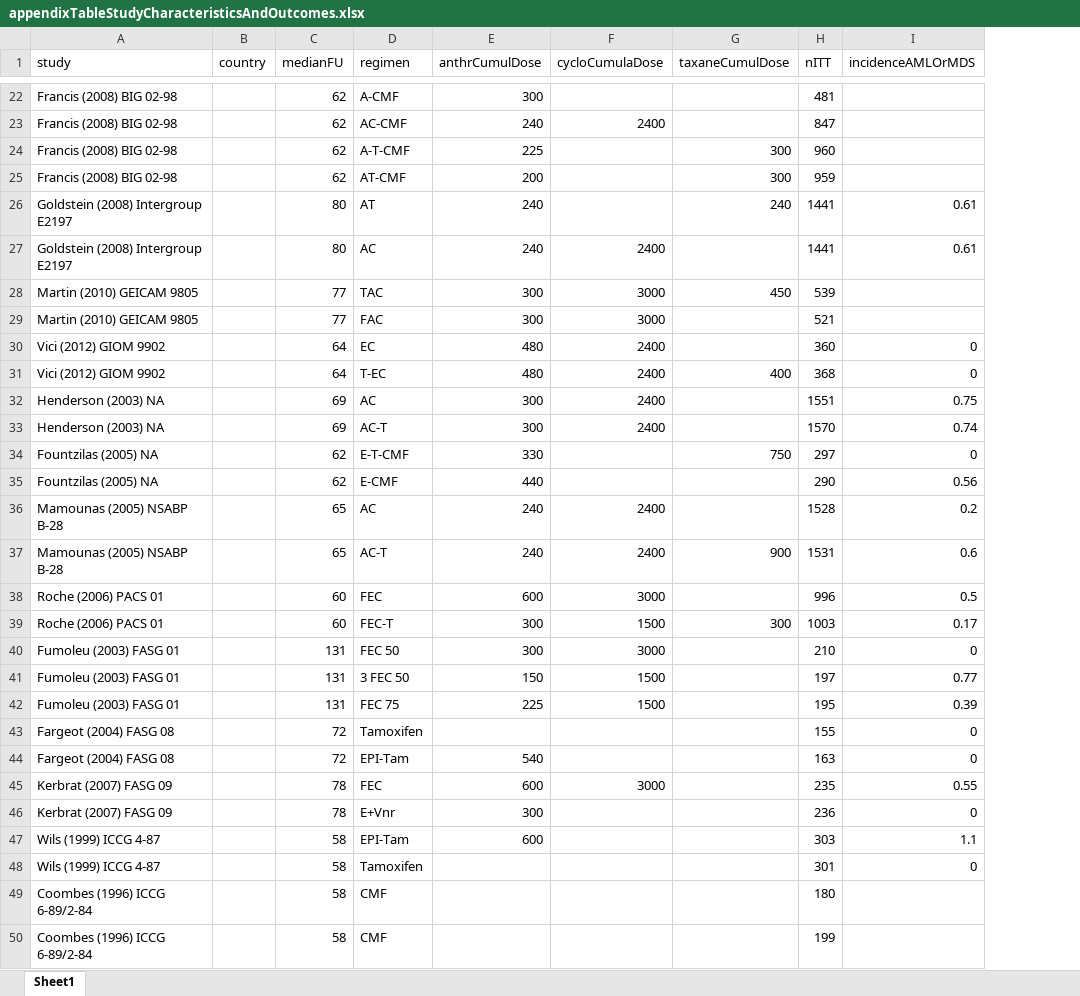
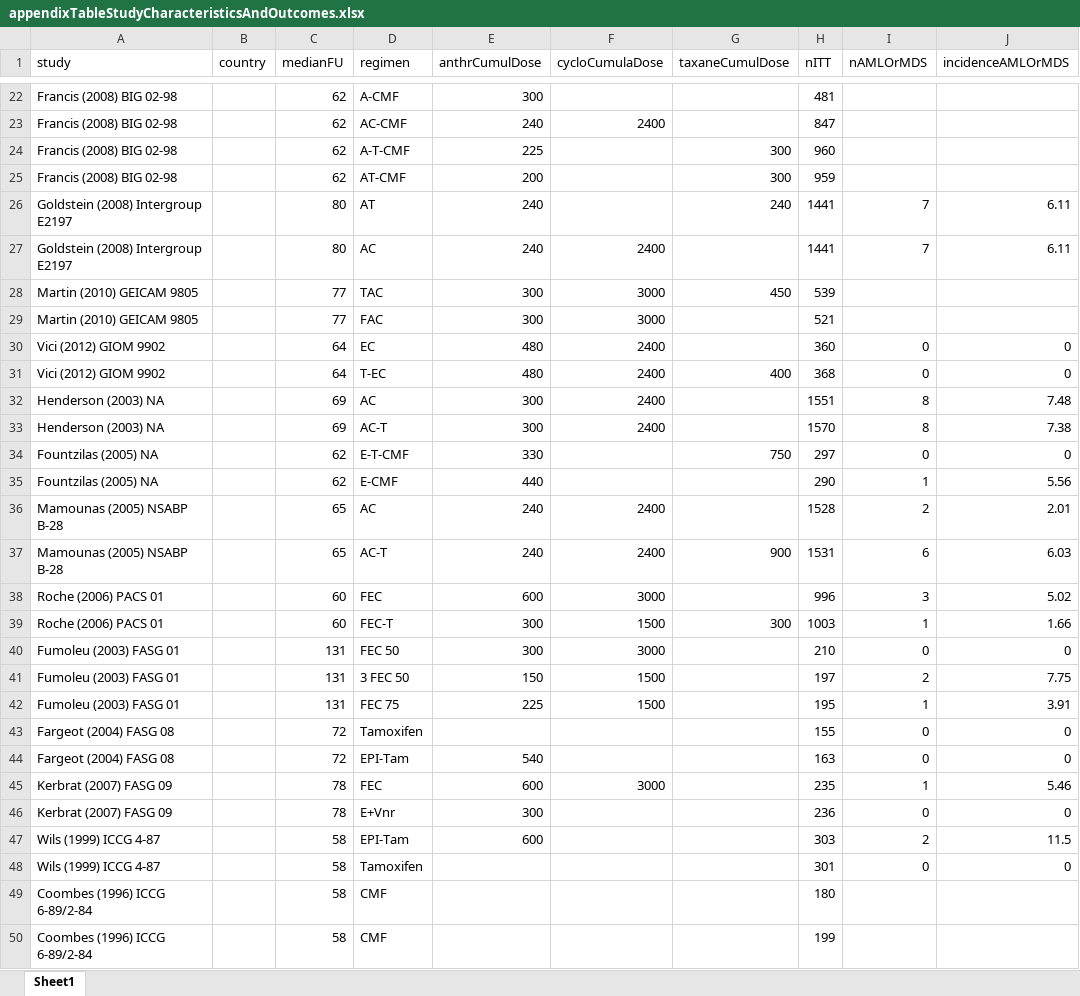
Before and after one commit to benjamin-chan/SecMalAfterBreastCaACT, an Excel workbook: appendixTableStudyCharacteristicsAndOutcomes.xlsx, sheet Sheet1, drawn as a sheet; only a part is shown, gaps mark what is left out; values as stored, in another font and other column widths than the file's, no borders; addresses are those after the commit; the diff covers the shown part only; the diff names each change by its address in the sheet, - before the commit and + after, or states it on an @@ line.

Commit message:
Update Jupyter Notebook
* URL points to correct GitHub repo
* Change plot colors to Color Brewer palette
* Add count of AML/MDS outcomes to appendix table
* Change denominator for AML/MDS incidence from 10,000 person-years to 100,000

```diff
--- a/appendixTableStudyCharacteristicsAndOutcomes.xlsx (sheet Sheet1)
+++ b/appendixTableStudyCharacteristicsAndOutcomes.xlsx (sheet Sheet1)
+column I (nAMLOrMDS), rows 26-48: 7 | 7 |  |  | 0 | 0 | 8 | 8 | 0 | 1 | 2 | 6 | 3 | 1 | 0 | 2 | 1 | 0 | 0 | 1 | 0 | 2 | 0
-J26:J27 (incidenceAMLOrMDS): 0.61
+J26:J27 (incidenceAMLOrMDS): 6.11
-J32 (incidenceAMLOrMDS): 0.75
+J32 (incidenceAMLOrMDS): 7.48
-J33 (incidenceAMLOrMDS): 0.74
+J33 (incidenceAMLOrMDS): 7.38
-J35 (incidenceAMLOrMDS): 0.56
+J35 (incidenceAMLOrMDS): 5.56
-J36 (incidenceAMLOrMDS): 0.2
+J36 (incidenceAMLOrMDS): 2.01
-J37 (incidenceAMLOrMDS): 0.6
+J37 (incidenceAMLOrMDS): 6.03
-J38 (incidenceAMLOrMDS): 0.5
+J38 (incidenceAMLOrMDS): 5.02
-J39 (incidenceAMLOrMDS): 0.17
+J39 (incidenceAMLOrMDS): 1.66
-J41 (incidenceAMLOrMDS): 0.77
+J41 (incidenceAMLOrMDS): 7.75
-J42 (incidenceAMLOrMDS): 0.39
+J42 (incidenceAMLOrMDS): 3.91
-J45 (incidenceAMLOrMDS): 0.55
+J45 (incidenceAMLOrMDS): 5.46
-J47 (incidenceAMLOrMDS): 1.1
+J47 (incidenceAMLOrMDS): 11.5
```
Also changed, not shown: 36 edited cells elsewhere in this sheet, 5 other files.
